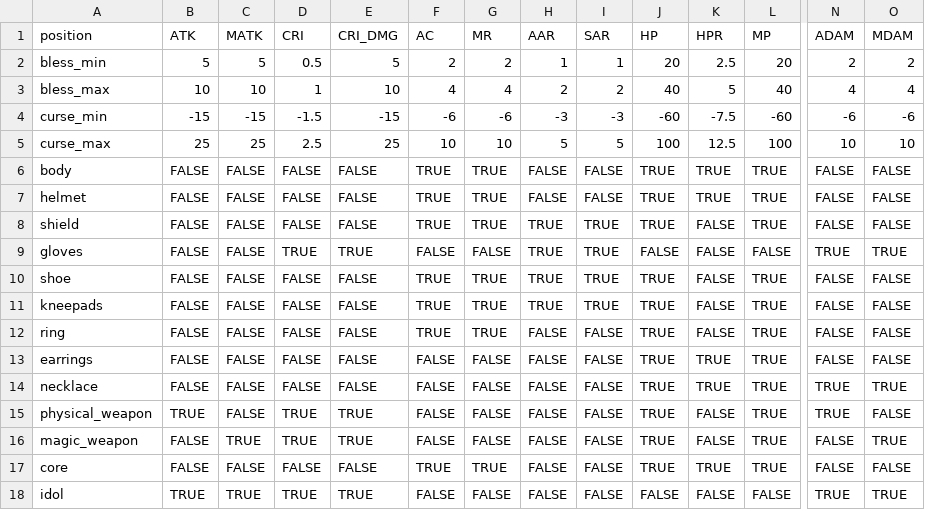
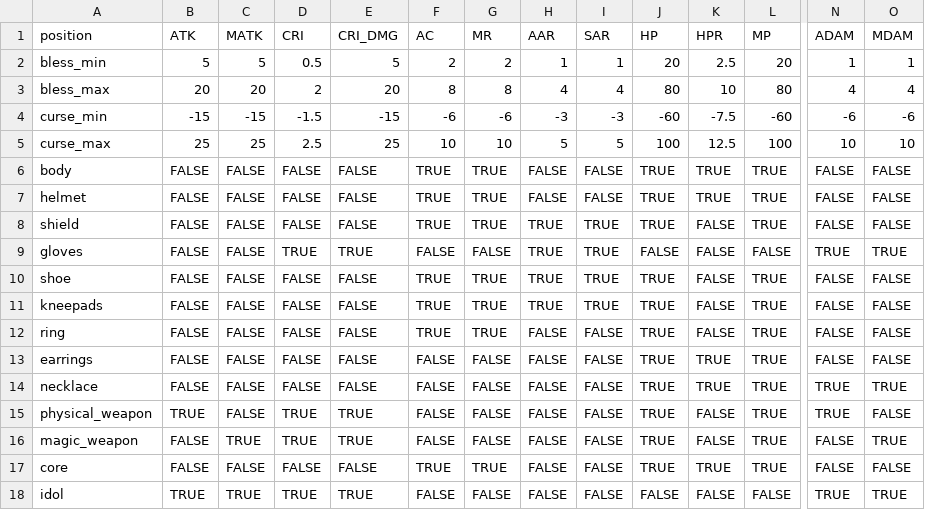
Before and after one commit to longagoseason/Dream-Crafter, a CSV file: source/Enhance_OverEnchant - Enhance_OverEnchant.csv, drawn as a sheet; only a part is shown, gaps mark what is left out; the diff covers the shown part only; the diff names each change by its address in the sheet, - before the commit and + after, or states it on an @@ line.

```diff
--- a/source/Enhance_OverEnchant - Enhance_OverEnchant.csv
+++ b/source/Enhance_OverEnchant - Enhance_OverEnchant.csv
-N2 (ADAM): 2
+N2 (ADAM): 1
-O2 (MDAM): 2
+O2 (MDAM): 1
-B3 (ATK): 10
+B3 (ATK): 20
-C3 (MATK): 10
+C3 (MATK): 20
-D3 (CRI): 1
+D3 (CRI): 2
-E3 (CRI_DMG): 10
+E3 (CRI_DMG): 20
-F3 (AC): 4
+F3 (AC): 8
-G3 (MR): 4
+G3 (MR): 8
-H3 (AAR): 2
+H3 (AAR): 4
-I3 (SAR): 2
+I3 (SAR): 4
-J3 (HP): 40
+J3 (HP): 80
-K3 (HPR): 5
+K3 (HPR): 10
-L3 (MP): 40
+L3 (MP): 80
```
Also changed, not shown: 7 edited cells elsewhere in this file, source/Drop_loot_id - Drop_loot_id.csv, source/monsters - monsters.csv.
